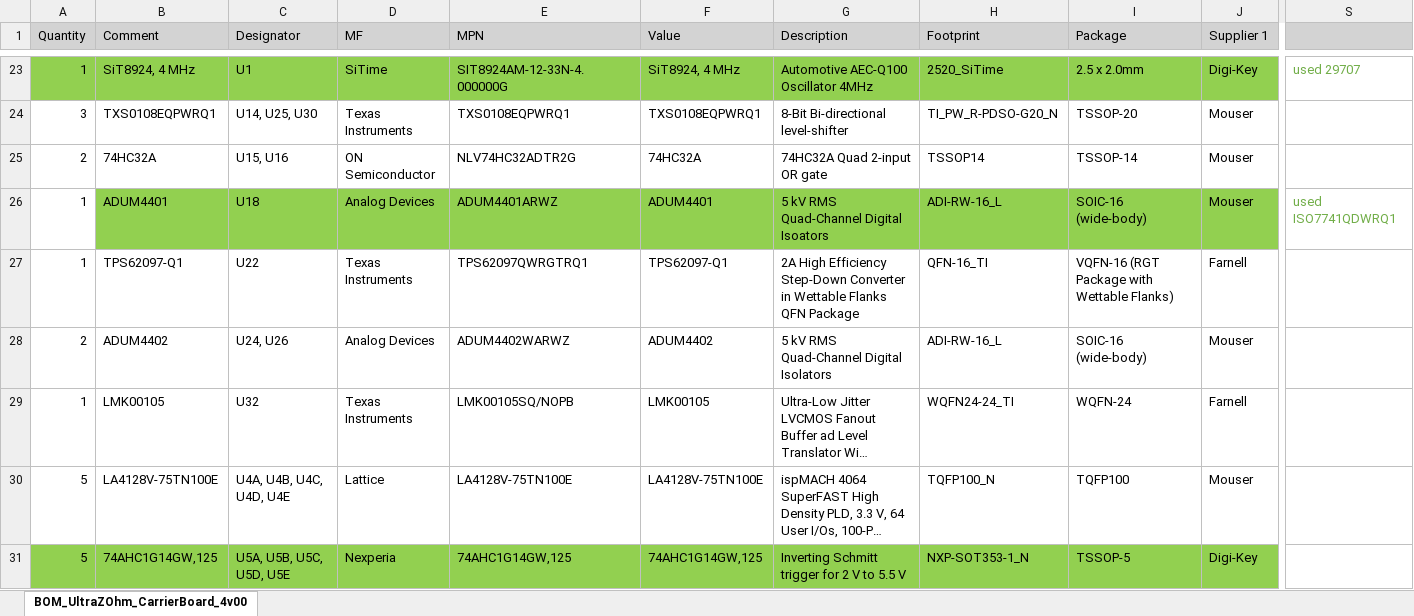
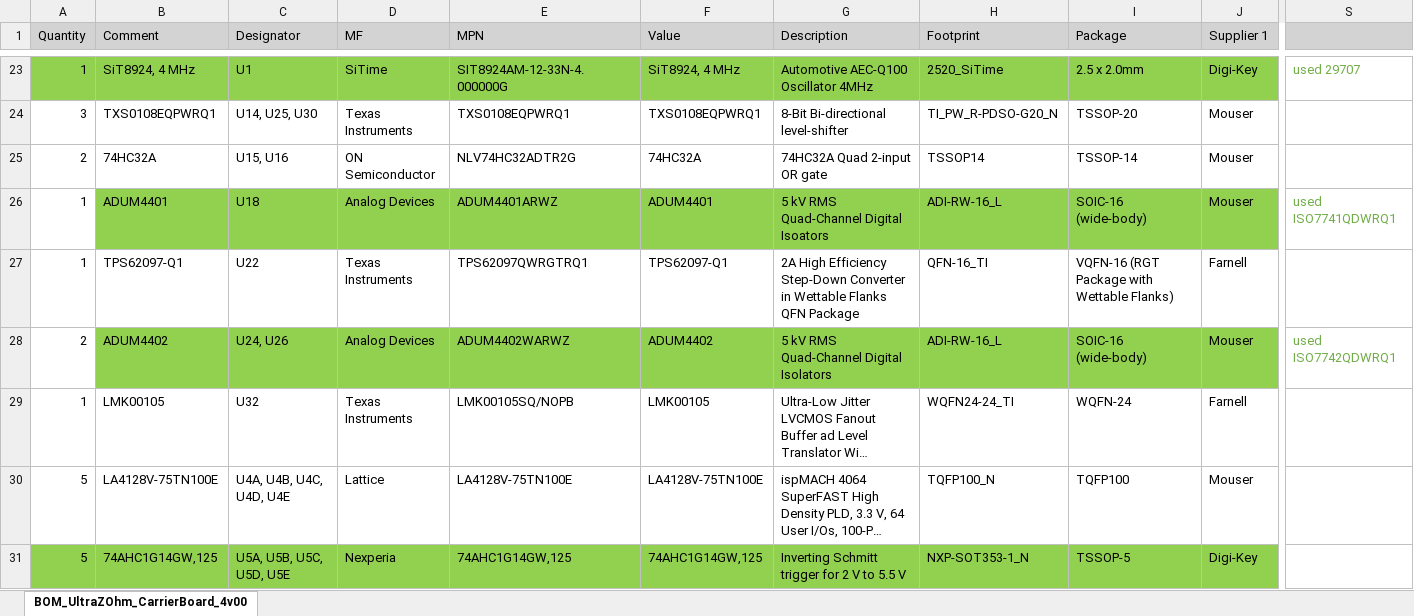
Before and after one commit to ultrazohm/uz_carrierboard, an Excel workbook: Using Trenz Library/BOM_MissingComponents_in_process_Simon.xlsx, sheet BOM_UltraZOhm_CarrierBoard_4v00, drawn as a sheet; only a part is shown, gaps mark what is left out; long unchanged cells end in …; values as stored, in another font and other column widths than the file's, no borders; the diff covers the shown part only; the diff names each change by its address in the sheet, - before the commit and + after, or states it on an @@ line.

Commit message:
changed ADUM4402 (U24,U26) to 30782 (ISO7742QDWRQ1) out of TE.DbLib/SPECIAL

```diff
--- a/Using Trenz Library/BOM_MissingComponents_in_process_Simon.xlsx (sheet BOM_UltraZOhm_CarrierBoard_4v00)
+++ b/Using Trenz Library/BOM_MissingComponents_in_process_Simon.xlsx (sheet BOM_UltraZOhm_CarrierBoard_4v00)
-B28:J28 fill: none
+B28:J28 fill: #92D050
-S28: (empty)
+S28: used ISO7742QDWRQ1
```
Also changed, not shown: cell formats elsewhere in this sheet, 2 other files.
